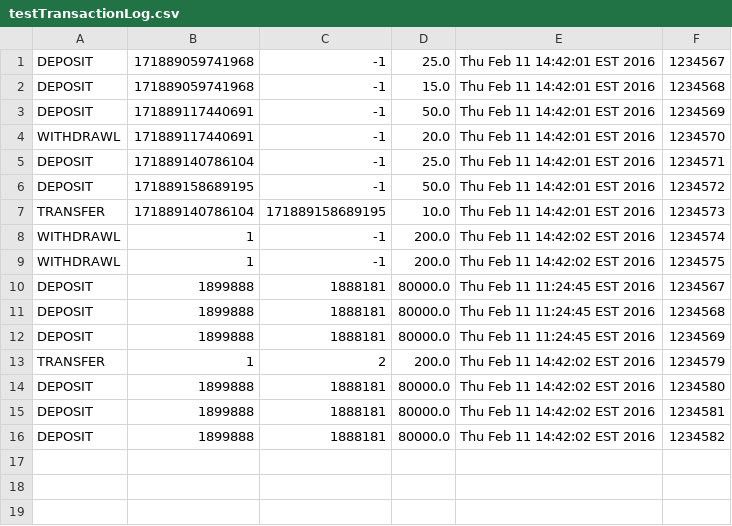
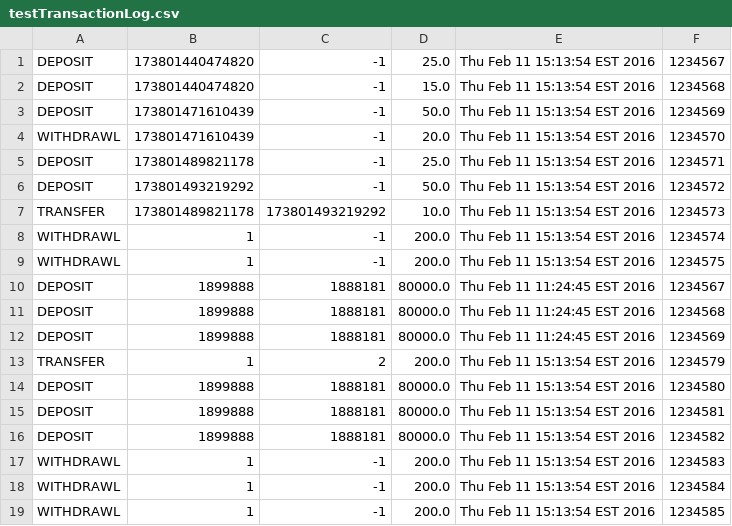
Before and after one commit to zipcoderwillh/Froilan-And-Friends, a CSV file: testTransactionLog.csv, drawn as a sheet.

Commit message:
bug fix where tests wrote to account log

```diff
--- a/testTransactionLog.csv
+++ b/testTransactionLog.csv
@@ -1,10 +1,10 @@
-DEPOSIT,171889059741968,-1,25.0,Thu Feb 11 14:42:01 EST 2016,1234567
-DEPOSIT,171889059741968,-1,15.0,Thu Feb 11 14:42:01 EST 2016,1234568
-DEPOSIT,171889117440691,-1,50.0,Thu Feb 11 14:42:01 EST 2016,1234569
-WITHDRAWL,171889117440691,-1,20.0,Thu Feb 11 14:42:01 EST 2016,1234570
-DEPOSIT,171889140786104,-1,25.0,Thu Feb 11 14:42:01 EST 2016,1234571
-DEPOSIT,171889158689195,-1,50.0,Thu Feb 11 14:42:01 EST 2016,1234572
-TRANSFER,171889140786104,171889158689195,10.0,Thu Feb 11 14:42:01 EST 2016,1234573
-WITHDRAWL,1,-1,200.0,Thu Feb 11 14:42:02 EST 2016,1234574
-WITHDRAWL,1,-1,200.0,Thu Feb 11 14:42:02 EST 2016,1234575
+DEPOSIT,173801440474820,-1,25.0,Thu Feb 11 15:13:54 EST 2016,1234567
+DEPOSIT,173801440474820,-1,15.0,Thu Feb 11 15:13:54 EST 2016,1234568
+DEPOSIT,173801471610439,-1,50.0,Thu Feb 11 15:13:54 EST 2016,1234569
+WITHDRAWL,173801471610439,-1,20.0,Thu Feb 11 15:13:54 EST 2016,1234570
+DEPOSIT,173801489821178,-1,25.0,Thu Feb 11 15:13:54 EST 2016,1234571
+DEPOSIT,173801493219292,-1,50.0,Thu Feb 11 15:13:54 EST 2016,1234572
+TRANSFER,173801489821178,173801493219292,10.0,Thu Feb 11 15:13:54 EST 2016,1234573
+WITHDRAWL,1,-1,200.0,Thu Feb 11 15:13:54 EST 2016,1234574
+WITHDRAWL,1,-1,200.0,Thu Feb 11 15:13:54 EST 2016,1234575
 DEPOSIT,1899888,1888181,80000.0,Thu Feb 11 11:24:45 EST 2016,1234567
@@ -12,5 +12,8 @@ DEPOSIT,1899888,1888181,80000.0,Thu Feb 11 11:24:45 EST 2016,1234568
 DEPOSIT,1899888,1888181,80000.0,Thu Feb 11 11:24:45 EST 2016,1234569
-TRANSFER,1,2,200.0,Thu Feb 11 14:42:02 EST 2016,1234579
-DEPOSIT,1899888,1888181,80000.0,Thu Feb 11 14:42:02 EST 2016,1234580
-DEPOSIT,1899888,1888181,80000.0,Thu Feb 11 14:42:02 EST 2016,1234581
-DEPOSIT,1899888,1888181,80000.0,Thu Feb 11 14:42:02 EST 2016,1234582
+TRANSFER,1,2,200.0,Thu Feb 11 15:13:54 EST 2016,1234579
+DEPOSIT,1899888,1888181,80000.0,Thu Feb 11 15:13:54 EST 2016,1234580
+DEPOSIT,1899888,1888181,80000.0,Thu Feb 11 15:13:54 EST 2016,1234581
+DEPOSIT,1899888,1888181,80000.0,Thu Feb 11 15:13:54 EST 2016,1234582
+WITHDRAWL,1,-1,200.0,Thu Feb 11 15:13:54 EST 2016,1234583
+WITHDRAWL,1,-1,200.0,Thu Feb 11 15:13:54 EST 2016,1234584
+WITHDRAWL,1,-1,200.0,Thu Feb 11 15:13:54 EST 2016,1234585
```
Also changed, not shown: userLog.csv, 6 other files.
